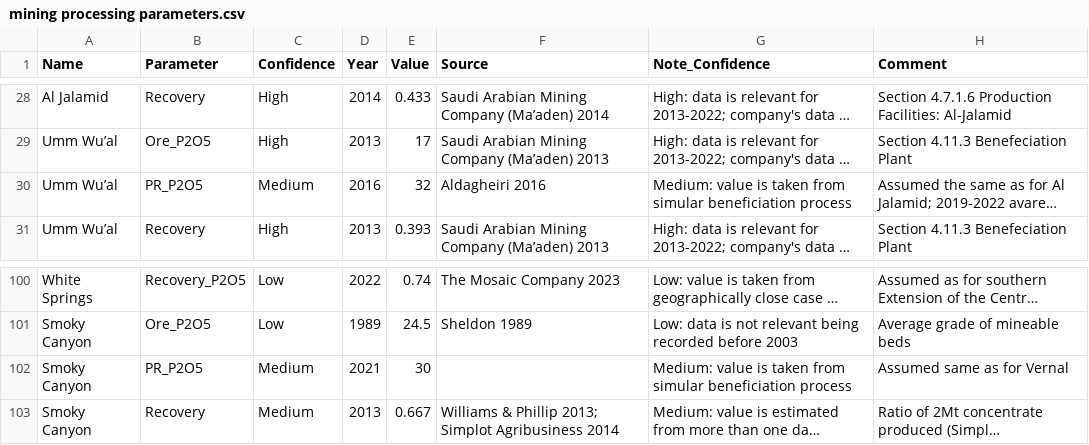
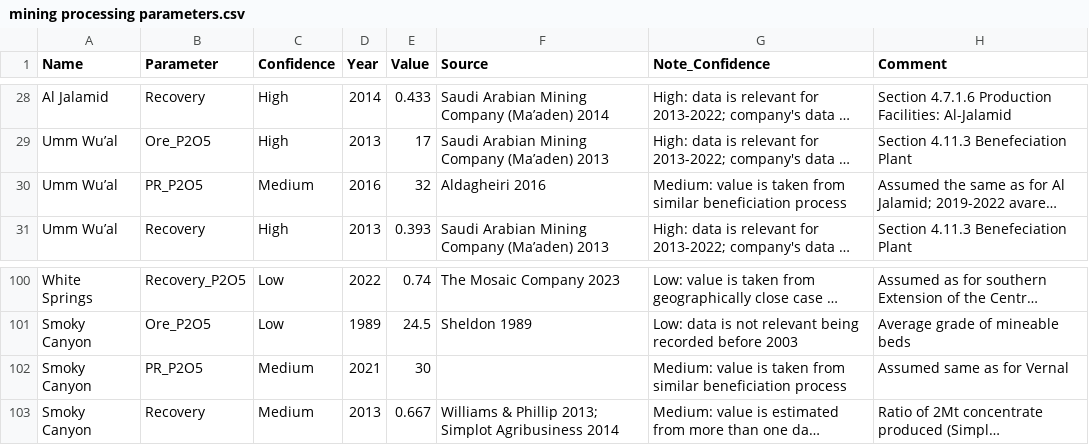
Before and after one commit to shchipts/phosphate-rock, a CSV file: R/phosphateRock/data-raw/collected/mining processing parameters.csv, drawn as a sheet; only a part is shown, gaps mark what is left out; long unchanged cells end in …; the diff names each change by its address in the sheet, - before the commit and + after, or states it on an @@ line.

```diff
--- a/R/phosphateRock/data-raw/collected/mining processing parameters.csv
+++ b/R/phosphateRock/data-raw/collected/mining processing parameters.csv
-G30 (Note_Confidence): …taken from simular beneficiation process
+G30 (Note_Confidence): …taken from similar beneficiation process
-G102 (Note_Confidence): …taken from simular beneficiation process
+G102 (Note_Confidence): …taken from similar beneficiation process
```
Also changed, not shown: CSV/mining_complexes.csv, CSV/sources.csv, 20 other files.
